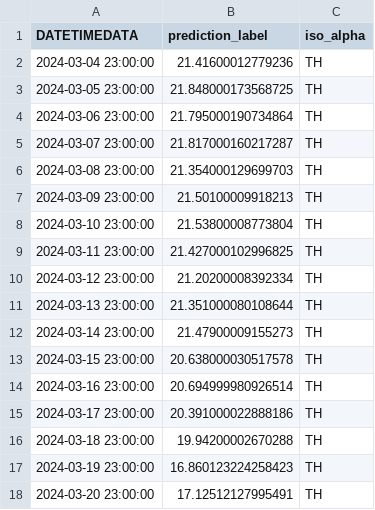
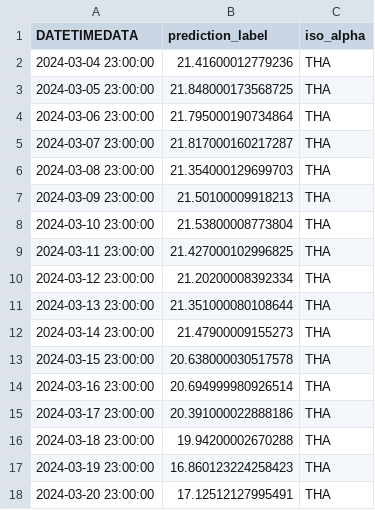
Before and after one commit to Thanathat26/Pm2.5, a CSV file: P_MLMap.csv, drawn as a sheet.

```diff
--- a/P_MLMap.csv
+++ b/P_MLMap.csv
@@ -1,18 +1,18 @@
 DATETIMEDATA,prediction_label,iso_alpha
-2024-03-04 23:00:00,21.41600012779236,TH
-2024-03-05 23:00:00,21.848000173568725,TH
-2024-03-06 23:00:00,21.795000190734864,TH
-2024-03-07 23:00:00,21.817000160217287,TH
-2024-03-08 23:00:00,21.354000129699703,TH
-2024-03-09 23:00:00,21.50100009918213,TH
-2024-03-10 23:00:00,21.53800008773804,TH
-2024-03-11 23:00:00,21.427000102996825,TH
-2024-03-12 23:00:00,21.20200008392334,TH
-2024-03-13 23:00:00,21.351000080108644,TH
-2024-03-14 23:00:00,21.47900009155273,TH
-2024-03-15 23:00:00,20.638000030517578,TH
-2024-03-16 23:00:00,20.694999980926514,TH
-2024-03-17 23:00:00,20.391000022888186,TH
-2024-03-18 23:00:00,19.94200002670288,TH
-2024-03-19 23:00:00,16.860123224258423,TH
-2024-03-20 23:00:00,17.12512127995491,TH
+2024-03-04 23:00:00,21.41600012779236,THA
+2024-03-05 23:00:00,21.848000173568725,THA
+2024-03-06 23:00:00,21.795000190734864,THA
+2024-03-07 23:00:00,21.817000160217287,THA
+2024-03-08 23:00:00,21.354000129699703,THA
+2024-03-09 23:00:00,21.50100009918213,THA
+2024-03-10 23:00:00,21.53800008773804,THA
+2024-03-11 23:00:00,21.427000102996825,THA
+2024-03-12 23:00:00,21.20200008392334,THA
+2024-03-13 23:00:00,21.351000080108644,THA
+2024-03-14 23:00:00,21.47900009155273,THA
+2024-03-15 23:00:00,20.638000030517578,THA
+2024-03-16 23:00:00,20.694999980926514,THA
+2024-03-17 23:00:00,20.391000022888186,THA
+2024-03-18 23:00:00,19.94200002670288,THA
+2024-03-19 23:00:00,16.860123224258423,THA
+2024-03-20 23:00:00,17.12512127995491,THA
```
Also changed, not shown: 2 other files.
